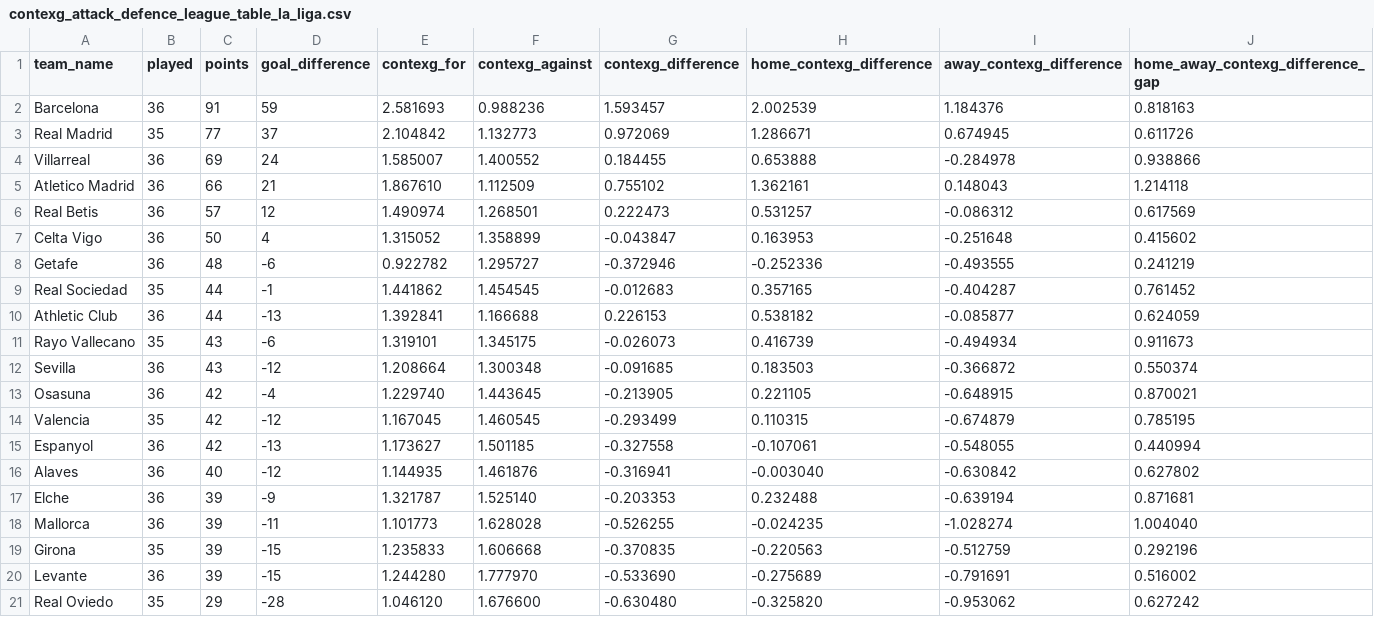
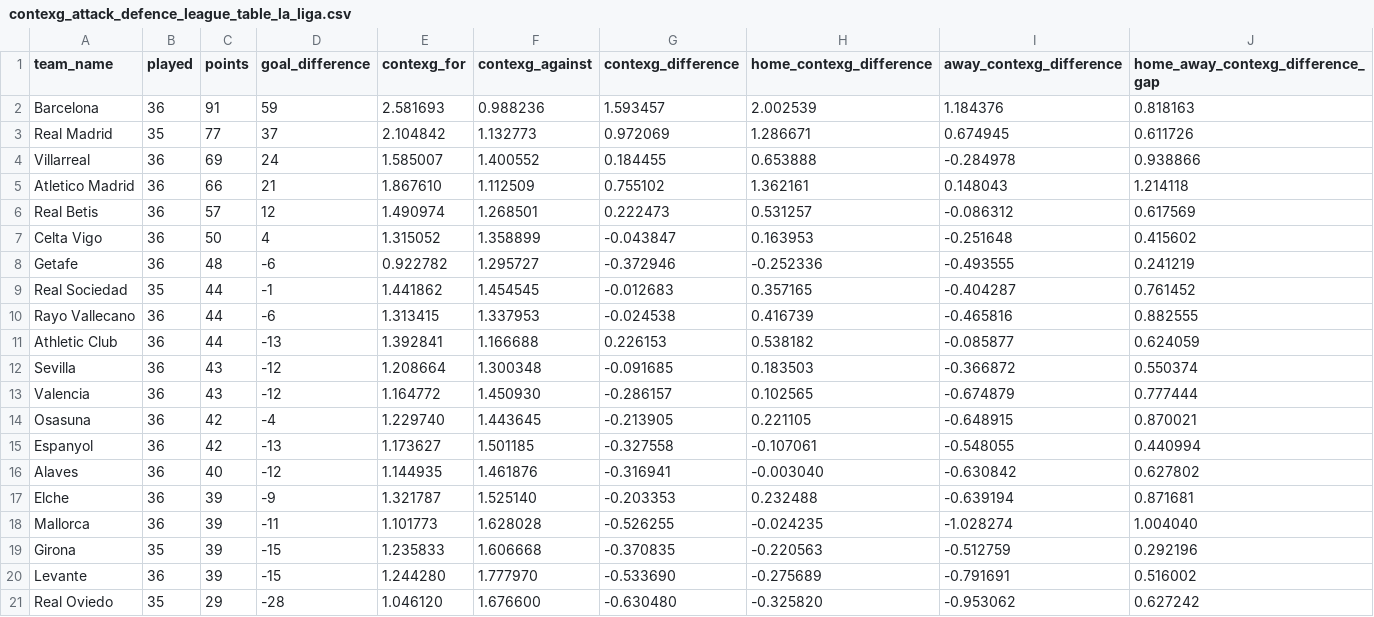
Before and after one commit to johnknightstats/johnknightstats.github.io, a CSV file: dashboards/contexg-league-tables/contexg_attack_defence_league_table_la_liga.csv, drawn as a sheet; removed rows and columns are numbered as before the commit, all else as after; the diff names each change by its address in the sheet, - before the commit and + after, or states it on an @@ line.

Commit message:
Remove FotMob dashboards and refresh contexG dashboard

```diff
--- a/dashboards/contexg-league-tables/contexg_attack_defence_league_table_la_liga.csv
+++ b/dashboards/contexg-league-tables/contexg_attack_defence_league_table_la_liga.csv
+row 10: Rayo Vallecano | 36 | 44 | -6 | 1.313415 | 1.337953 | -0.024538 | 0.416739 | -0.465816 | 0.882555
-row 11: Rayo Vallecano | 35 | 43 | -6 | 1.319101 | 1.345175 | -0.026073 | 0.416739 | -0.494934 | 0.911673
+row 13: Valencia | 36 | 43 | -12 | 1.164772 | 1.450930 | -0.286157 | 0.102565 | -0.674879 | 0.777444
-row 14: Valencia | 35 | 42 | -12 | 1.167045 | 1.460545 | -0.293499 | 0.110315 | -0.674879 | 0.785195
```
Also changed, not shown: 3 other files.
